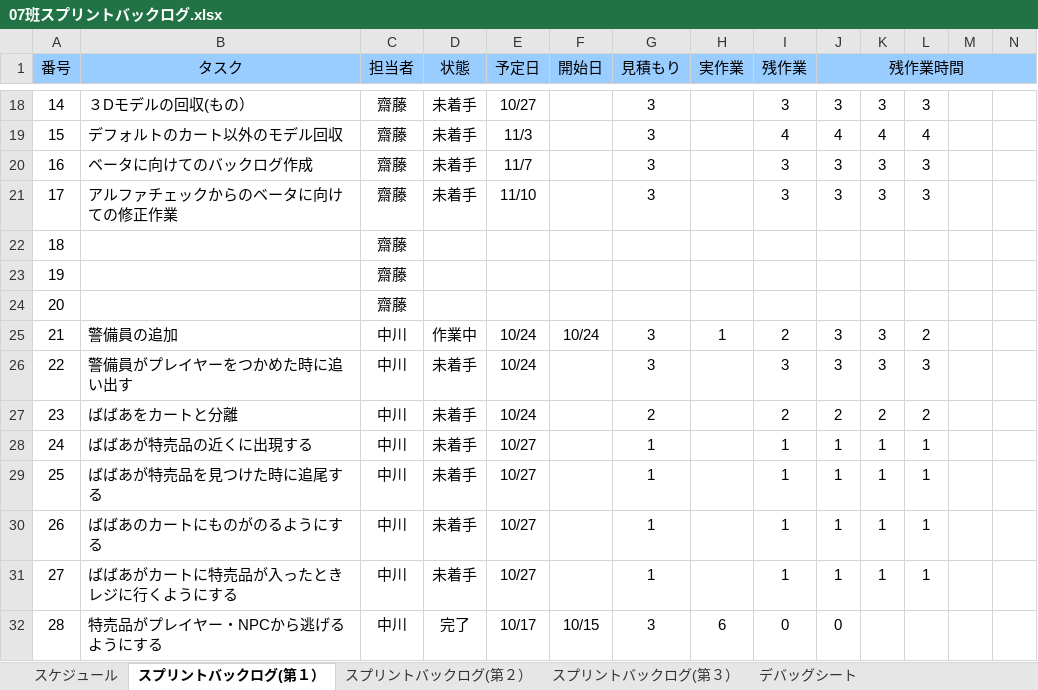
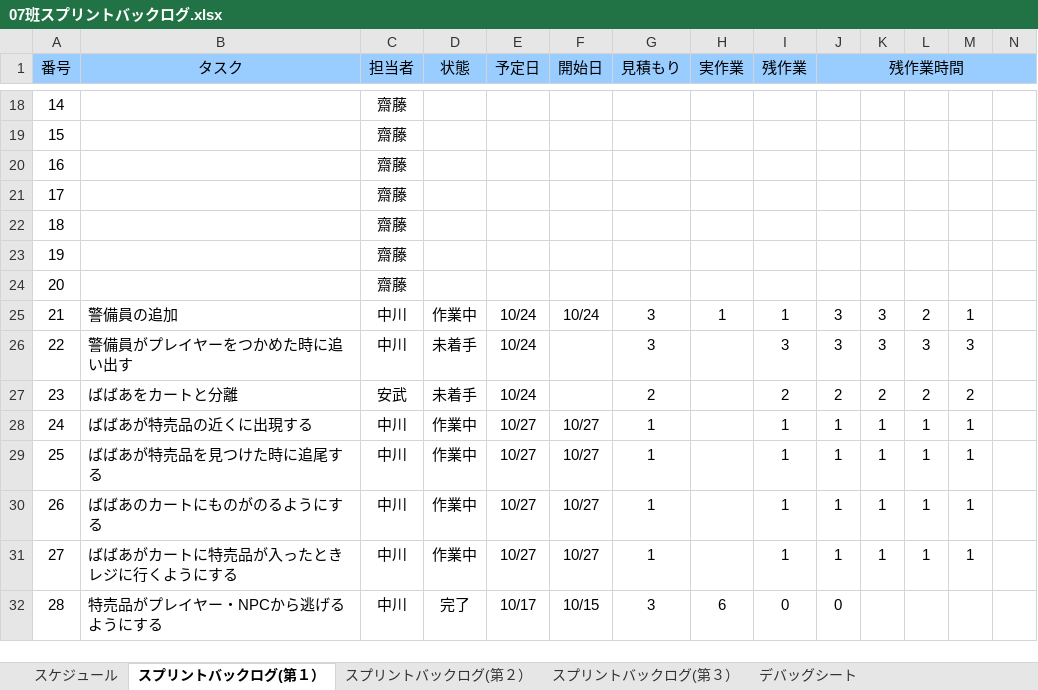
Before and after one commit to H29LatterPeriodTeam07/team07, an Excel workbook: タスク/07班スプリントバックログ.xlsx, sheet スプリントバックログ(第１）, drawn as a sheet; only a part is shown, gaps mark what is left out; values as stored, in another font and other column widths than the file's, no borders; charts and pictures and conditional formats not drawn; the diff covers the shown part only; the diff names each change by its address in the sheet, - before the commit and + after, or states it on an @@ line.

```diff
--- a/タスク/07班スプリントバックログ.xlsx (sheet スプリントバックログ(第１）)
+++ b/タスク/07班スプリントバックログ.xlsx (sheet スプリントバックログ(第１）)
-B18 (タスク): ３Dモデルの回収(もの）
+B18 (タスク): (empty)
-D18:D21 (状態): 未着手
+D18:D21 (状態): (empty)
-E18 (予定日): 10/27
+E18 (予定日): (empty)
-G18:G21 (見積もり): 3
+G18:G21 (見積もり): (empty)
-I18 (残作業): 3
+I18 (残作業): (empty)
-J18 (残作業時間): 3
+J18 (残作業時間): (empty)
-K18: 3
+K18: (empty)
-L18: 3
+L18: (empty)
-B19 (タスク): デフォルトのカート以外のモデル回収
+B19 (タスク): (empty)
-E19 (予定日): 11/3
+E19 (予定日): (empty)
-I19 (残作業): 4
+I19 (残作業): (empty)
-J19 (残作業時間): 4
+J19 (残作業時間): (empty)
-K19: 4
+K19: (empty)
-L19: 4
+L19: (empty)
-B20 (タスク): ベータに向けてのバックログ作成
+B20 (タスク): (empty)
-E20 (予定日): 11/7
+E20 (予定日): (empty)
-I20:I21 (残作業): 3
+I20:I21 (残作業): (empty)
-J20:J21 (残作業時間): 3
+J20:J21 (残作業時間): (empty)
-K20:K21: 3
+K20:K21: (empty)
-L20:L21: 3
+L20:L21: (empty)
-B21 (タスク): アルファチェックからのベータに向けての修正作業
+B21 (タスク): (empty)
-E21 (予定日): 11/10
+E21 (予定日): (empty)
-I25 (残作業): 2
+I25 (残作業): 1
-M25: (empty)
+M25: 1
-M26: (empty)
+M26: 3
-C27 (担当者): 中川
+C27 (担当者): 安武
-M27: (empty)
+M27: 2
-D28:D31 (状態): 未着手
+D28:D31 (状態): 作業中
-F28:F31 (開始日): (empty)
+F28:F31 (開始日): 10/27
-M28:M31: (empty)
+M28:M31: 1
```
Also changed, not shown: 2 added rows, 2 removed rows and 146 edited cells elsewhere in this sheet, charts or pictures, 13 other files.
